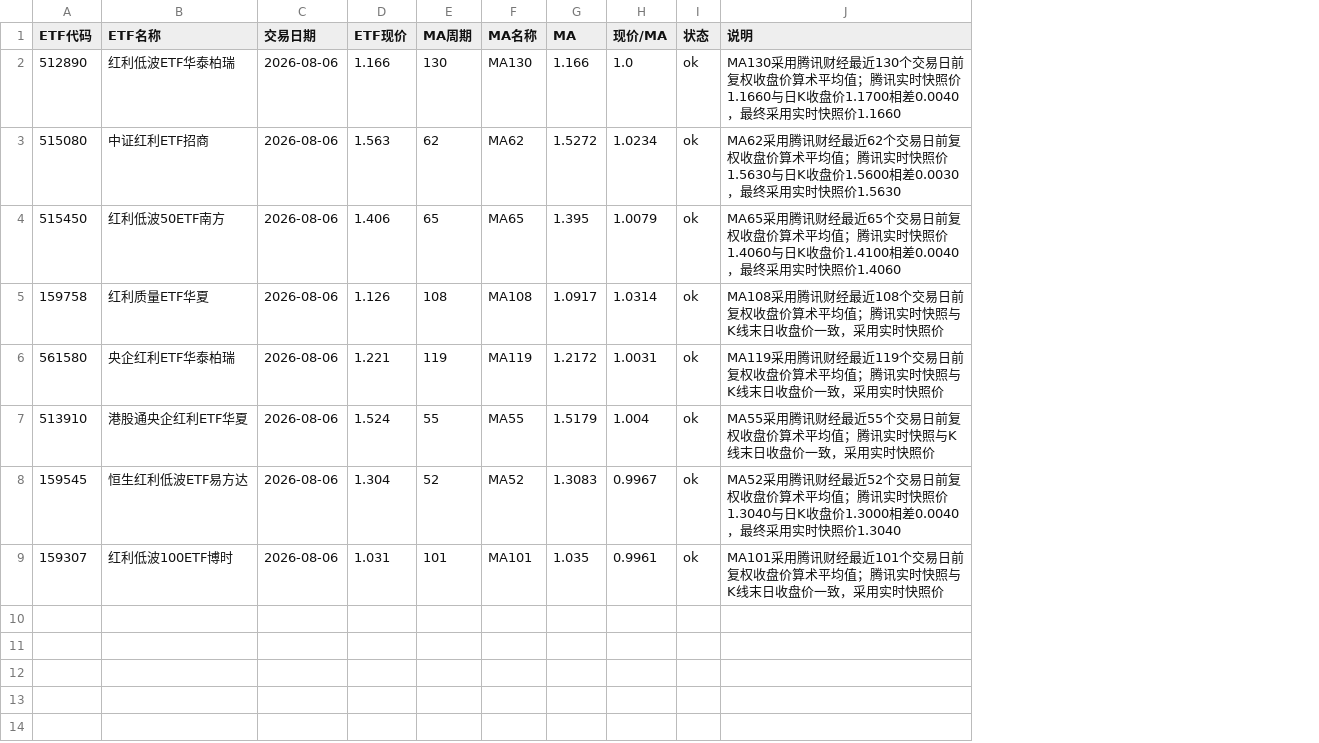
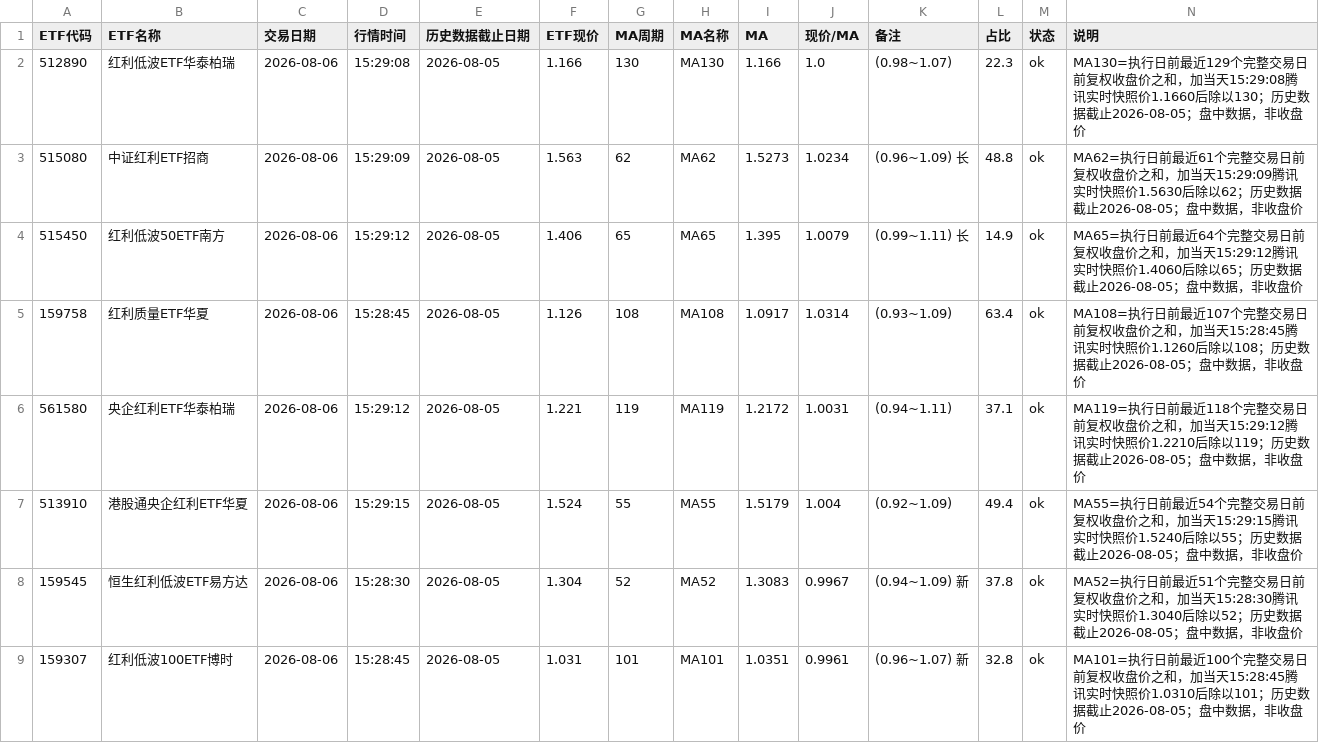
Before and after one commit to HarryLI999/etf-ma120-monitor, a CSV file: data/latest.csv, drawn as a sheet; addresses are those after the commit; the diff names each change by its address in the sheet, - before the commit and + after, or states it on an @@ line.

```diff
--- a/data/latest.csv
+++ b/data/latest.csv
+column D (行情时间), rows 2-9: 15:29:08 | 15:29:09 | 15:29:12 | 15:28:45 | 15:29:12 | 15:29:15 | 15:28:30 | 15:28:45
+column E (历史数据截止日期), rows 2-9: all 2026-08-05
+column K (备注), rows 2-9: (0.98~1.07) | (0.96~1.09) 长 | (0.99~1.11) 长 | (0.93~1.09) | (0.94~1.11) | (0.92~1.09) | (0.94~1.09) 新 | (0.96~1.07) 新
+column L (占比), rows 2-9: 22.3 | 48.8 | 14.9 | 63.4 | 37.1 | 49.4 | 37.8 | 32.8
-N2 (说明): MA130采用腾讯财经最近130个交易日前复权收盘价算术平均值；腾讯实时快照价1.1660与日K收盘价1.1700相差0.0040，最终采用实时快照价1.1660
+N2 (说明): MA130=执行日前最近129个完整交易日前复权收盘价之和，加当天15:29:08腾讯实时快照价1.1660后除以130；历史数据截止2026-08-05；盘中数据，非收盘价
-I3 (MA): 1.5272
+I3 (MA): 1.5273
-N3 (说明): MA62采用腾讯财经最近62个交易日前复权收盘价算术平均值；腾讯实时快照价1.5630与日K收盘价1.5600相差0.0030，最终采用实时快照价1.5630
+N3 (说明): MA62=执行日前最近61个完整交易日前复权收盘价之和，加当天15:29:09腾讯实时快照价1.5630后除以62；历史数据截止2026-08-05；盘中数据，非收盘价
-N4 (说明): MA65采用腾讯财经最近65个交易日前复权收盘价算术平均值；腾讯实时快照价1.4060与日K收盘价1.4100相差0.0040，最终采用实时快照价1.4060
+N4 (说明): MA65=执行日前最近64个完整交易日前复权收盘价之和，加当天15:29:12腾讯实时快照价1.4060后除以65；历史数据截止2026-08-05；盘中数据，非收盘价
-N5 (说明): MA108采用腾讯财经最近108个交易日前复权收盘价算术平均值；腾讯实时快照与K线末日收盘价一致，采用实时快照价
+N5 (说明): MA108=执行日前最近107个完整交易日前复权收盘价之和，加当天15:28:45腾讯实时快照价1.1260后除以108；历史数据截止2026-08-05；盘中数据，非收盘价
-N6 (说明): MA119采用腾讯财经最近119个交易日前复权收盘价算术平均值；腾讯实时快照与K线末日收盘价一致，采用实时快照价
+N6 (说明): MA119=执行日前最近118个完整交易日前复权收盘价之和，加当天15:29:12腾讯实时快照价1.2210后除以119；历史数据截止2026-08-05；盘中数据，非收盘价
-N7 (说明): MA55采用腾讯财经最近55个交易日前复权收盘价算术平均值；腾讯实时快照与K线末日收盘价一致，采用实时快照价
+N7 (说明): MA55=执行日前最近54个完整交易日前复权收盘价之和，加当天15:29:15腾讯实时快照价1.5240后除以55；历史数据截止2026-08-05；盘中数据，非收盘价
-N8 (说明): MA52采用腾讯财经最近52个交易日前复权收盘价算术平均值；腾讯实时快照价1.3040与日K收盘价1.3000相差0.0040，最终采用实时快照价1.3040
+N8 (说明): MA52=执行日前最近51个完整交易日前复权收盘价之和，加当天15:28:30腾讯实时快照价1.3040后除以52；历史数据截止2026-08-05；盘中数据，非收盘价
-I9 (MA): 1.035
+I9 (MA): 1.0351
-N9 (说明): MA101采用腾讯财经最近101个交易日前复权收盘价算术平均值；腾讯实时快照与K线末日收盘价一致，采用实时快照价
+N9 (说明): MA101=执行日前最近100个完整交易日前复权收盘价之和，加当天15:28:45腾讯实时快照价1.0310后除以101；历史数据截止2026-08-05；盘中数据，非收盘价
```
Also changed, not shown: 1 other file.
